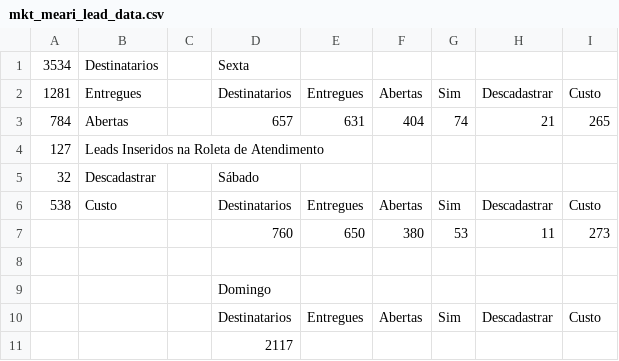
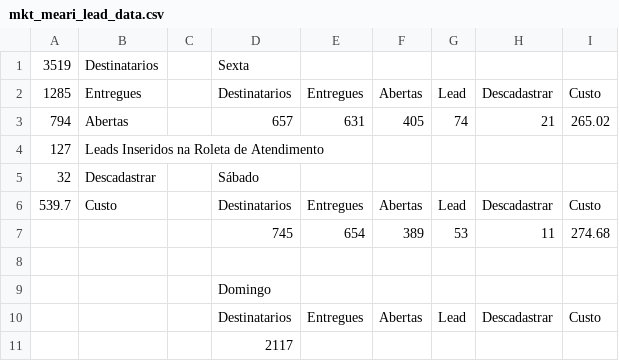
Before and after one commit to leadzsoftware/leaddata, a CSV file: mkt_meari_lead_data.csv, drawn as a sheet.

Commit message:
leaddata

```diff
--- a/mkt_meari_lead_data.csv
+++ b/mkt_meari_lead_data.csv
@@ -1,11 +1,11 @@
-3534,Destinatarios,,Sexta,,,,,
-1281,Entregues,,Destinatarios,Entregues,Abertas,Sim,Descadastrar,Custo
-784,Abertas,,657,631,404,74,21,265
+3519,Destinatarios,,Sexta,,,,,
+1285,Entregues,,Destinatarios,Entregues,Abertas,Lead,Descadastrar,Custo
+794,Abertas,,657,631,405,74,21,265.02
 127,Leads Inseridos na Roleta de Atendimento,,,,,,,
 32,Descadastrar,,Sábado,,,,,
-538,Custo,,Destinatarios,Entregues,Abertas,Sim,Descadastrar,Custo
-,,,760,650,380,53,11,273
+539.7,Custo,,Destinatarios,Entregues,Abertas,Lead,Descadastrar,Custo
+,,,745,654,389,53,11,274.68
 ,,,,,,,,
 ,,,Domingo,,,,,
-,,,Destinatarios,Entregues,Abertas,Sim,Descadastrar,Custo
+,,,Destinatarios,Entregues,Abertas,Lead,Descadastrar,Custo
 ,,,2117,,,,,
```
